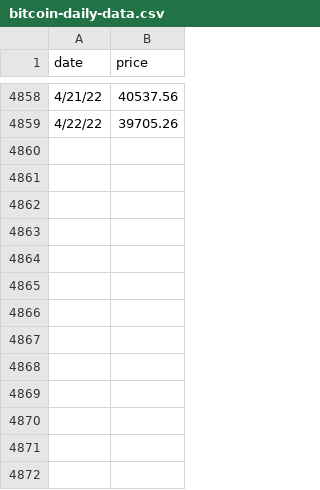
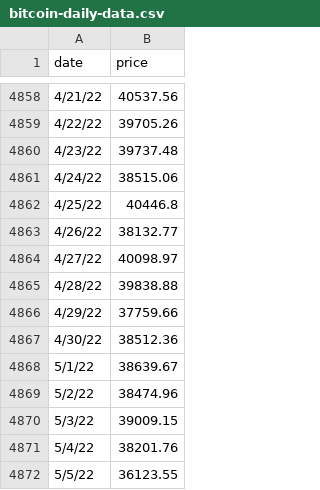
Before and after one commit to w-s-bitcoin/github-bitcoin-scripts, a CSV file: bitcoin-data/bitcoin-daily-data.csv, drawn as a sheet; only a part is shown, gaps mark what is left out.

Commit message:
Update bitcoin-daily-data.csv

```diff
--- a/bitcoin-data/bitcoin-daily-data.csv
+++ b/bitcoin-data/bitcoin-daily-data.csv
@@ -4859 +4859,14 @@ date,price
 4/22/22,39705.26
+4/23/22,39737.48
+4/24/22,38515.06
+4/25/22,40446.8
+4/26/22,38132.77
+4/27/22,40098.97
+4/28/22,39838.88
+4/29/22,37759.66
+4/30/22,38512.36
+5/1/22,38639.67
+5/2/22,38474.96
+5/3/22,39009.15
+5/4/22,38201.76
+5/5/22,36123.55
```
